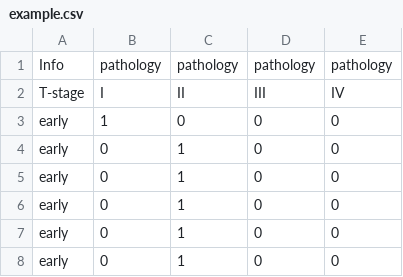
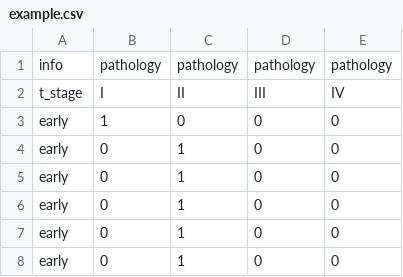
Before and after one commit to rmnldwg/lymph, a CSV file: docs/source/_data/example.csv, drawn as a sheet; only a part is shown.

```diff
--- a/docs/source/_data/example.csv
+++ b/docs/source/_data/example.csv
@@ -1,3 +1,3 @@
-Info,pathology,pathology,pathology,pathology
-T-stage,I,II,III,IV
+info,pathology,pathology,pathology,pathology
+t_stage,I,II,III,IV
 early,1,0,0,0
```
Also changed, not shown: 9 other files.
